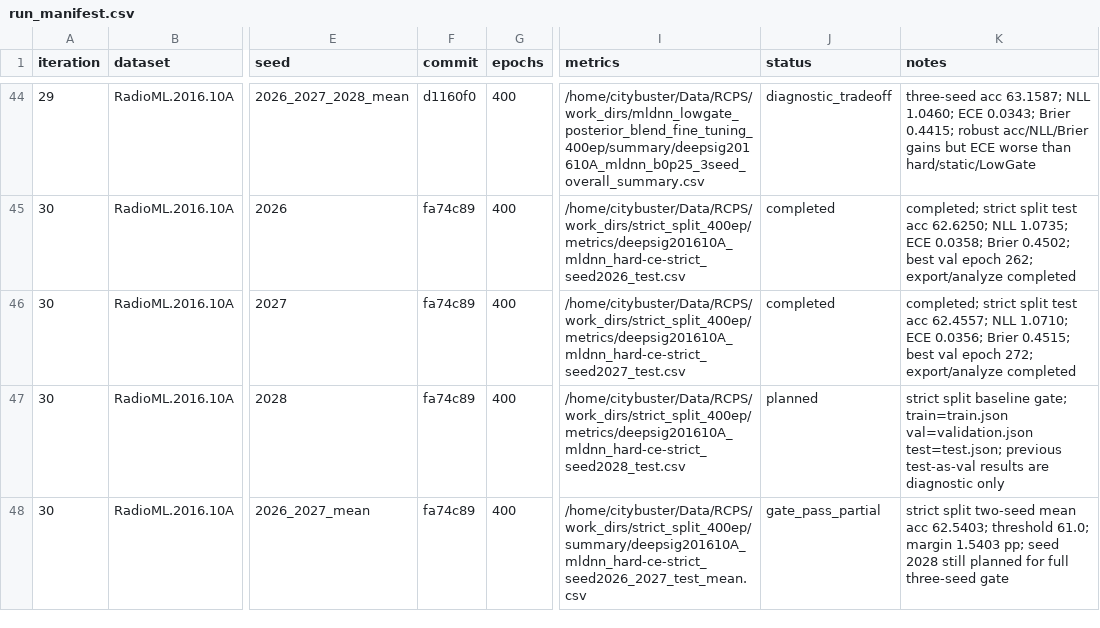
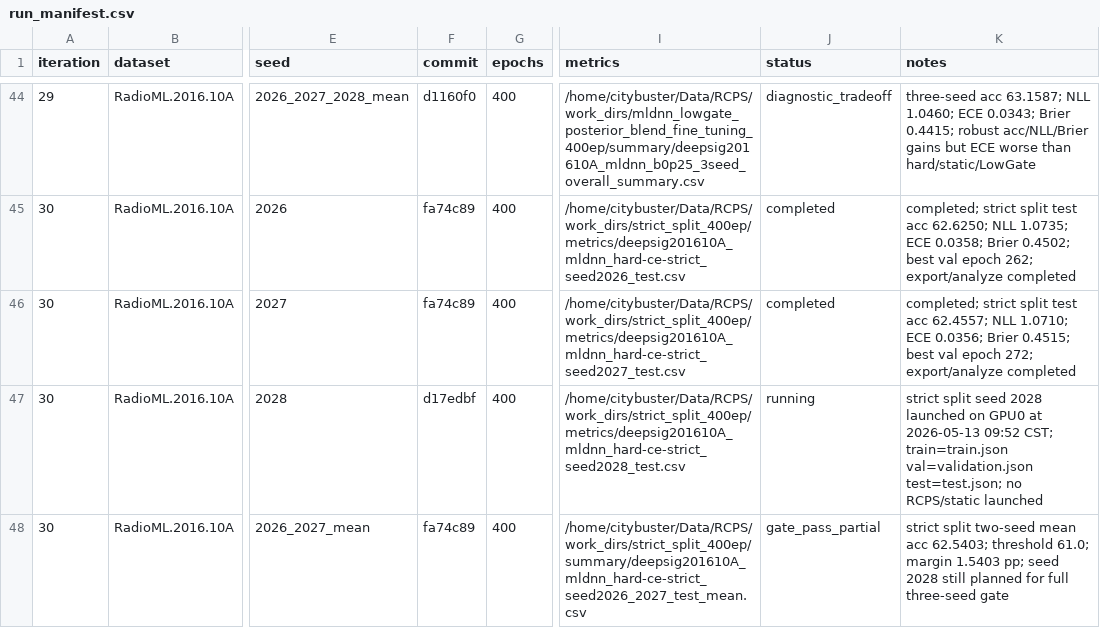
Before and after one commit to Singingkettle/ChangShuoRadioRecognition, a CSV file: docs/rcps/run_manifest.csv, drawn as a sheet; only a part is shown, gaps mark what is left out; the diff names each change by its address in the sheet, - before the commit and + after, or states it on an @@ line.

Commit message:
Record strict split seed 2028 launch

```diff
--- a/docs/rcps/run_manifest.csv
+++ b/docs/rcps/run_manifest.csv
-F47 (commit): fa74c89
+F47 (commit): d17edbf
-J47 (status): planned
+J47 (status): running
-K47 (notes): strict split baseline gate; train=train.json val=validation.json test=test.json; previous test-as-val results are diagnostic only
+K47 (notes): strict split seed 2028 launched on GPU0 at 2026-05-13 09:52 CST; train=train.json val=validation.json test=test.json; no RCPS/static launched
```
Also changed, not shown: 1 other file.
